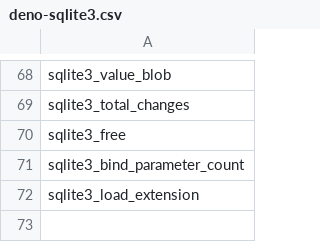
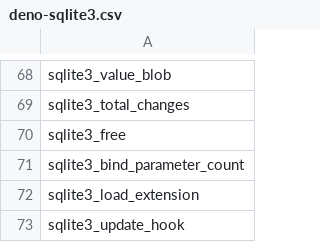
Before and after one commit to grgalex/gasket, a CSV file: rq1/ground_truth/Deno_FFI/deno-sqlite3/deno-sqlite3.csv, drawn as a sheet; only a part is shown, gaps mark what is left out; the diff names each change by its address in the sheet, - before the commit and + after, or states it on an @@ line.

```diff
--- a/rq1/ground_truth/Deno_FFI/deno-sqlite3/deno-sqlite3.csv
+++ b/rq1/ground_truth/Deno_FFI/deno-sqlite3/deno-sqlite3.csv
+row 73: sqlite3_update_hook
```
Also changed, not shown: rq1/ground_truth/node-addon-api/sqlite3/sqlite3.csv, 18 other files.
